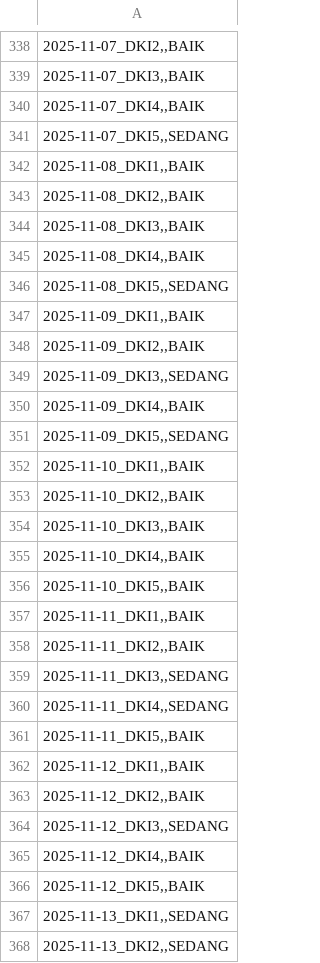
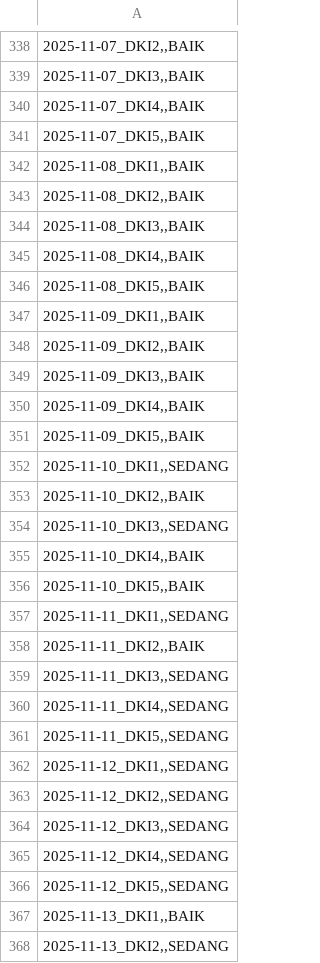
Before and after one commit to nabila-azhari/AIR-POLLUTION-PREDICTION-PENYISIHAN-DATAVIDIA-10, a CSV file: models/bila/ML/submission_step_4.csv, drawn as a sheet; only a part is shown, gaps mark what is left out; the diff covers the shown part only.

```diff
--- a/models/bila/ML/submission_step_4.csv
+++ b/models/bila/ML/submission_step_4.csv
@@ -340,3 +340,3 @@
 "2025-11-07_DKI4,,BAIK"
-"2025-11-07_DKI5,,SEDANG"
+"2025-11-07_DKI5,,BAIK"
 "2025-11-08_DKI1,,BAIK"
@@ -345,14 +345,14 @@
 "2025-11-08_DKI4,,BAIK"
-"2025-11-08_DKI5,,SEDANG"
+"2025-11-08_DKI5,,BAIK"
 "2025-11-09_DKI1,,BAIK"
 "2025-11-09_DKI2,,BAIK"
-"2025-11-09_DKI3,,SEDANG"
+"2025-11-09_DKI3,,BAIK"
 "2025-11-09_DKI4,,BAIK"
-"2025-11-09_DKI5,,SEDANG"
-"2025-11-10_DKI1,,BAIK"
+"2025-11-09_DKI5,,BAIK"
+"2025-11-10_DKI1,,SEDANG"
 "2025-11-10_DKI2,,BAIK"
-"2025-11-10_DKI3,,BAIK"
+"2025-11-10_DKI3,,SEDANG"
 "2025-11-10_DKI4,,BAIK"
 "2025-11-10_DKI5,,BAIK"
-"2025-11-11_DKI1,,BAIK"
+"2025-11-11_DKI1,,SEDANG"
 "2025-11-11_DKI2,,BAIK"
@@ -360,9 +360,9 @@
 "2025-11-11_DKI4,,SEDANG"
-"2025-11-11_DKI5,,BAIK"
-"2025-11-12_DKI1,,BAIK"
-"2025-11-12_DKI2,,BAIK"
+"2025-11-11_DKI5,,SEDANG"
+"2025-11-12_DKI1,,SEDANG"
+"2025-11-12_DKI2,,SEDANG"
 "2025-11-12_DKI3,,SEDANG"
-"2025-11-12_DKI4,,BAIK"
-"2025-11-12_DKI5,,BAIK"
-"2025-11-13_DKI1,,SEDANG"
+"2025-11-12_DKI4,,SEDANG"
+"2025-11-12_DKI5,,SEDANG"
+"2025-11-13_DKI1,,BAIK"
 "2025-11-13_DKI2,,SEDANG"
```
Also changed, not shown: 59 edited cells elsewhere in this file, 9 other files.
